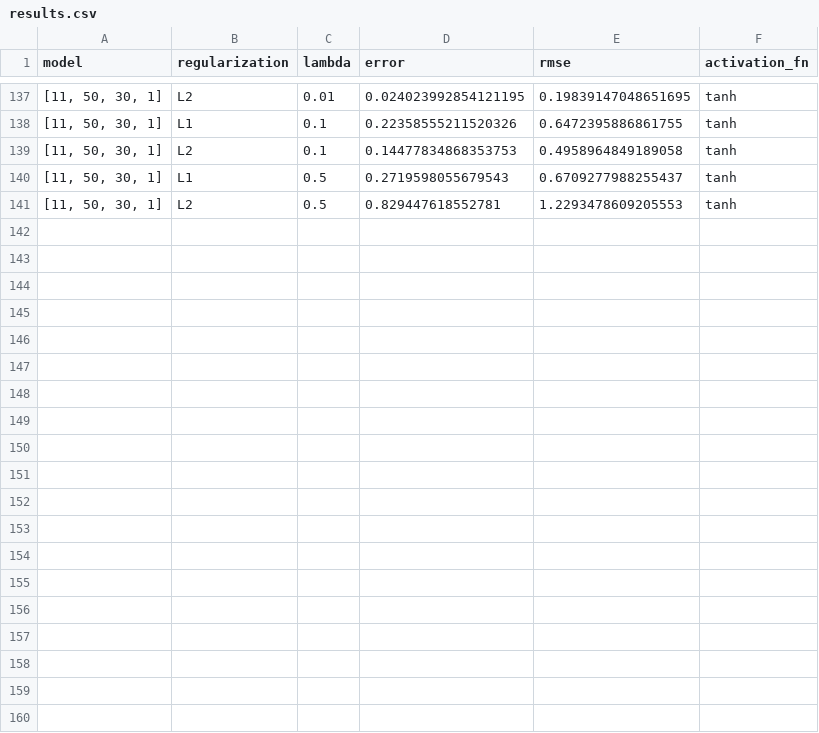
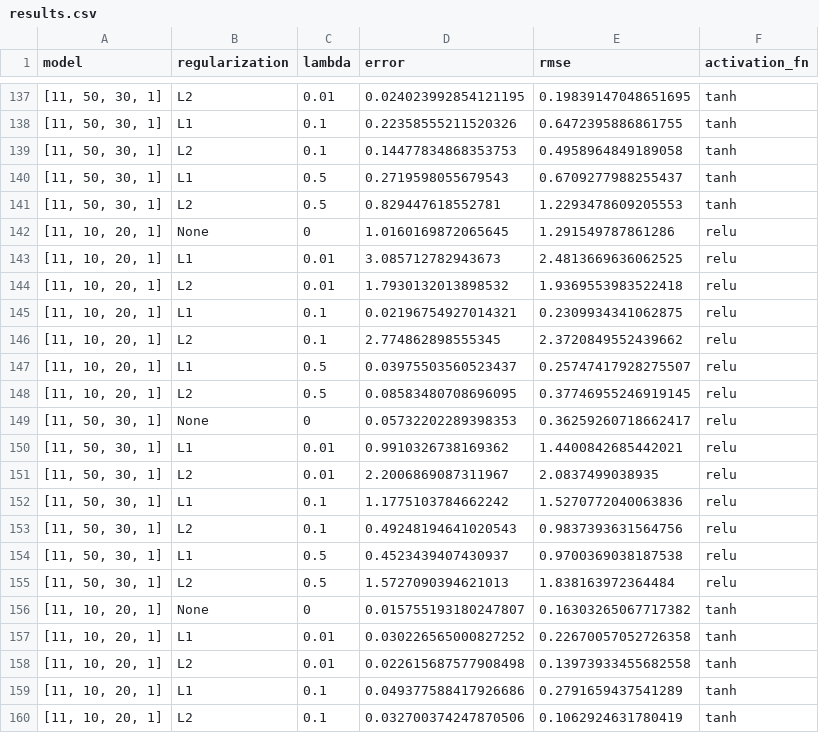
Before and after one commit to saramalaspina/Project_OBD, a CSV file: plots/airquality/result/results.csv, drawn as a sheet; only a part is shown, gaps mark what is left out; the diff covers the shown part only; the diff names each change by its address in the sheet, - before the commit and + after, or states it on an @@ line.

```diff
--- a/plots/airquality/result/results.csv
+++ b/plots/airquality/result/results.csv
+row 142: [11, 10, 20, 1] | None | 0 | 1.0160169872065645 | 1.291549787861286 | relu
+row 143: [11, 10, 20, 1] | L1 | 0.01 | 3.085712782943673 | 2.4813669636062525 | relu
+row 144: [11, 10, 20, 1] | L2 | 0.01 | 1.7930132013898532 | 1.9369553983522418 | relu
+row 145: [11, 10, 20, 1] | L1 | 0.1 | 0.02196754927014321 | 0.2309934341062875 | relu
+row 146: [11, 10, 20, 1] | L2 | 0.1 | 2.774862898555345 | 2.3720849552439662 | relu
+row 147: [11, 10, 20, 1] | L1 | 0.5 | 0.03975503560523437 | 0.25747417928275507 | relu
+row 148: [11, 10, 20, 1] | L2 | 0.5 | 0.08583480708696095 | 0.37746955246919145 | relu
+row 149: [11, 50, 30, 1] | None | 0 | 0.05732202289398353 | 0.36259260718662417 | relu
+row 150: [11, 50, 30, 1] | L1 | 0.01 | 0.9910326738169362 | 1.4400842685442021 | relu
+row 151: [11, 50, 30, 1] | L2 | 0.01 | 2.2006869087311967 | 2.0837499038935 | relu
+row 152: [11, 50, 30, 1] | L1 | 0.1 | 1.1775103784662242 | 1.5270772040063836 | relu
+row 153: [11, 50, 30, 1] | L2 | 0.1 | 0.49248194641020543 | 0.9837393631564756 | relu
+row 154: [11, 50, 30, 1] | L1 | 0.5 | 0.4523439407430937 | 0.9700369038187538 | relu
+row 155: [11, 50, 30, 1] | L2 | 0.5 | 1.5727090394621013 | 1.838163972364484 | relu
+row 156: [11, 10, 20, 1] | None | 0 | 0.015755193180247807 | 0.16303265067717382 | tanh
+row 157: [11, 10, 20, 1] | L1 | 0.01 | 0.030226565000827252 | 0.22670057052726358 | tanh
+row 158: [11, 10, 20, 1] | L2 | 0.01 | 0.022615687577908498 | 0.13973933455682558 | tanh
+row 159: [11, 10, 20, 1] | L1 | 0.1 | 0.049377588417926686 | 0.2791659437541289 | tanh
+row 160: [11, 10, 20, 1] | L2 | 0.1 | 0.032700374247870506 | 0.1062924631780419 | tanh
```
Also changed, not shown: 9 added rows elsewhere in this file, 7 other files.
